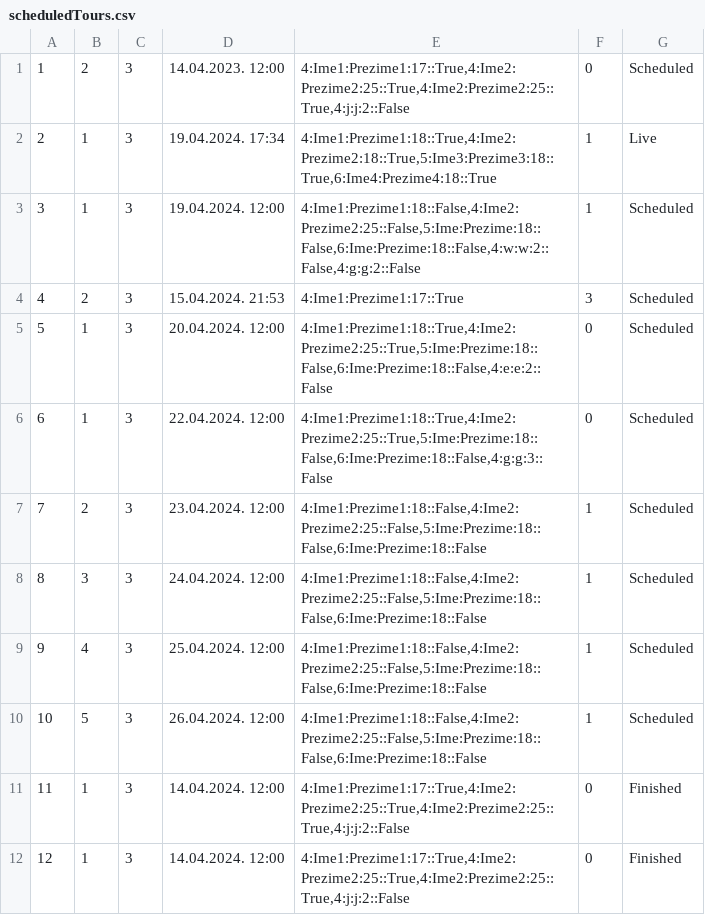
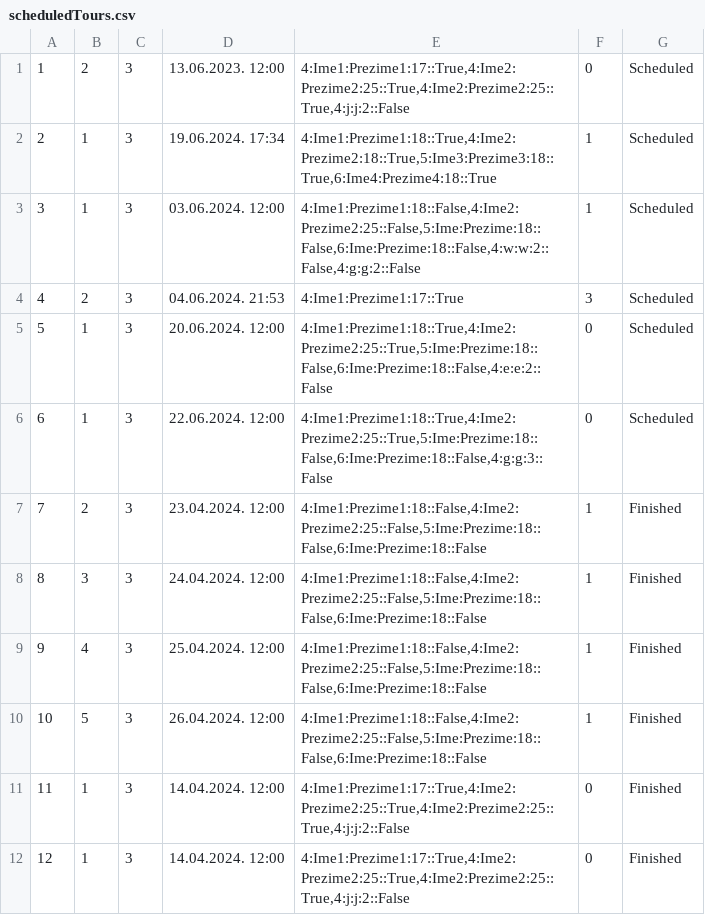
Before and after one commit to gari-tru/hci, a CSV file: Resources/Data/scheduledTours.csv, drawn as a sheet; only a part is shown.

```diff
--- a/Resources/Data/scheduledTours.csv
+++ b/Resources/Data/scheduledTours.csv
@@ -1,11 +1,11 @@
-1|2|3|14.04.2023. 12:00|4:Ime1:Prezime1:17::True,4:Ime2:Prezime2:25::True,4:Ime2:Prezime2:25::True,4:j:j:2::False|0|Scheduled
-2|1|3|19.04.2024. 17:34|4:Ime1:Prezime1:18::True,4:Ime2:Prezime2:18::True,5:Ime3:Prezime3:18::True,6:Ime4:Prezime4:18::True|1|Live
-3|1|3|19.04.2024. 12:00|4:Ime1:Prezime1:18::False,4:Ime2:Prezime2:25::False,5:Ime:Prezime:18::False,6:Ime:Prezime:18::False,4:w:w:2::False,4:g:g:2::False|1|Scheduled
-4|2|3|15.04.2024. 21:53|4:Ime1:Prezime1:17::True|3|Scheduled
-5|1|3|20.04.2024. 12:00|4:Ime1:Prezime1:18::True,4:Ime2:Prezime2:25::True,5:Ime:Prezime:18::False,6:Ime:Prezime:18::False,4:e:e:2::False|0|Scheduled
-6|1|3|22.04.2024. 12:00|4:Ime1:Prezime1:18::True,4:Ime2:Prezime2:25::True,5:Ime:Prezime:18::False,6:Ime:Prezime:18::False,4:g:g:3::False|0|Scheduled
-7|2|3|23.04.2024. 12:00|4:Ime1:Prezime1:18::False,4:Ime2:Prezime2:25::False,5:Ime:Prezime:18::False,6:Ime:Prezime:18::False|1|Scheduled
-8|3|3|24.04.2024. 12:00|4:Ime1:Prezime1:18::False,4:Ime2:Prezime2:25::False,5:Ime:Prezime:18::False,6:Ime:Prezime:18::False|1|Scheduled
-9|4|3|25.04.2024. 12:00|4:Ime1:Prezime1:18::False,4:Ime2:Prezime2:25::False,5:Ime:Prezime:18::False,6:Ime:Prezime:18::False|1|Scheduled
-10|5|3|26.04.2024. 12:00|4:Ime1:Prezime1:18::False,4:Ime2:Prezime2:25::False,5:Ime:Prezime:18::False,6:Ime:Prezime:18::False|1|Scheduled
+1|2|3|13.06.2023. 12:00|4:Ime1:Prezime1:17::True,4:Ime2:Prezime2:25::True,4:Ime2:Prezime2:25::True,4:j:j:2::False|0|Scheduled
+2|1|3|19.06.2024. 17:34|4:Ime1:Prezime1:18::True,4:Ime2:Prezime2:18::True,5:Ime3:Prezime3:18::True,6:Ime4:Prezime4:18::True|1|Scheduled
+3|1|3|03.06.2024. 12:00|4:Ime1:Prezime1:18::False,4:Ime2:Prezime2:25::False,5:Ime:Prezime:18::False,6:Ime:Prezime:18::False,4:w:w:2::False,4:g:g:2::False|1|Scheduled
+4|2|3|04.06.2024. 21:53|4:Ime1:Prezime1:17::True|3|Scheduled
+5|1|3|20.06.2024. 12:00|4:Ime1:Prezime1:18::True,4:Ime2:Prezime2:25::True,5:Ime:Prezime:18::False,6:Ime:Prezime:18::False,4:e:e:2::False|0|Scheduled
+6|1|3|22.06.2024. 12:00|4:Ime1:Prezime1:18::True,4:Ime2:Prezime2:25::True,5:Ime:Prezime:18::False,6:Ime:Prezime:18::False,4:g:g:3::False|0|Scheduled
+7|2|3|23.04.2024. 12:00|4:Ime1:Prezime1:18::False,4:Ime2:Prezime2:25::False,5:Ime:Prezime:18::False,6:Ime:Prezime:18::False|1|Finished
+8|3|3|24.04.2024. 12:00|4:Ime1:Prezime1:18::False,4:Ime2:Prezime2:25::False,5:Ime:Prezime:18::False,6:Ime:Prezime:18::False|1|Finished
+9|4|3|25.04.2024. 12:00|4:Ime1:Prezime1:18::False,4:Ime2:Prezime2:25::False,5:Ime:Prezime:18::False,6:Ime:Prezime:18::False|1|Finished
+10|5|3|26.04.2024. 12:00|4:Ime1:Prezime1:18::False,4:Ime2:Prezime2:25::False,5:Ime:Prezime:18::False,6:Ime:Prezime:18::False|1|Finished
 11|1|3|14.04.2024. 12:00|4:Ime1:Prezime1:17::True,4:Ime2:Prezime2:25::True,4:Ime2:Prezime2:25::True,4:j:j:2::False|0|Finished
```
Also changed, not shown: Resources/Data/tours.csv, 19 other files.
